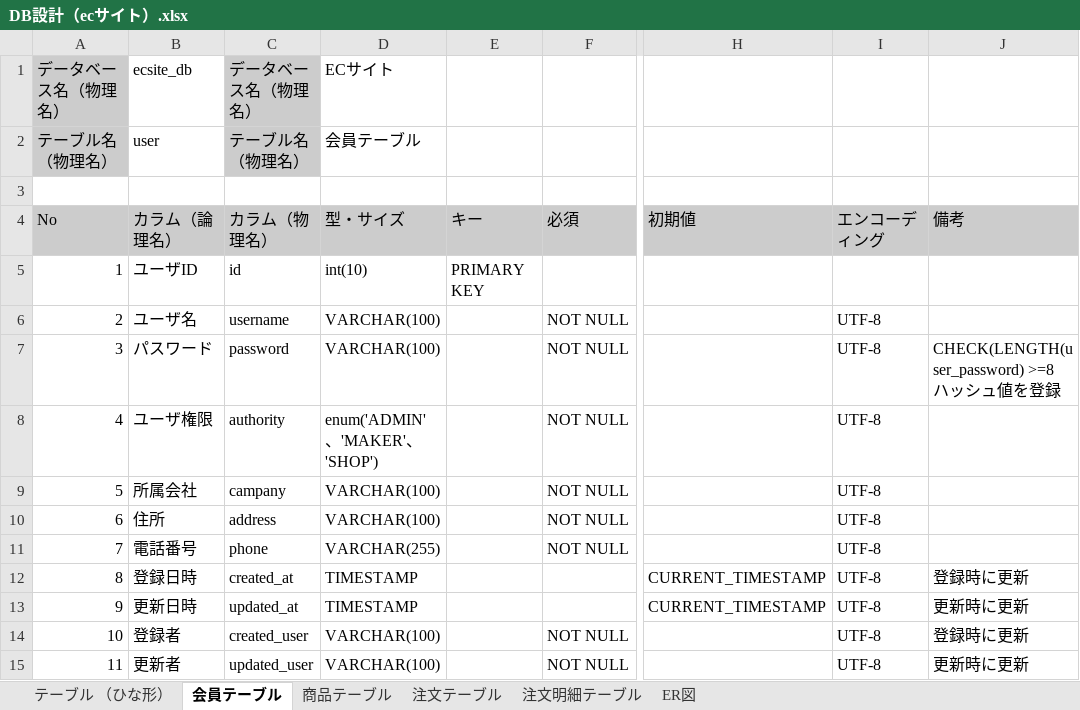
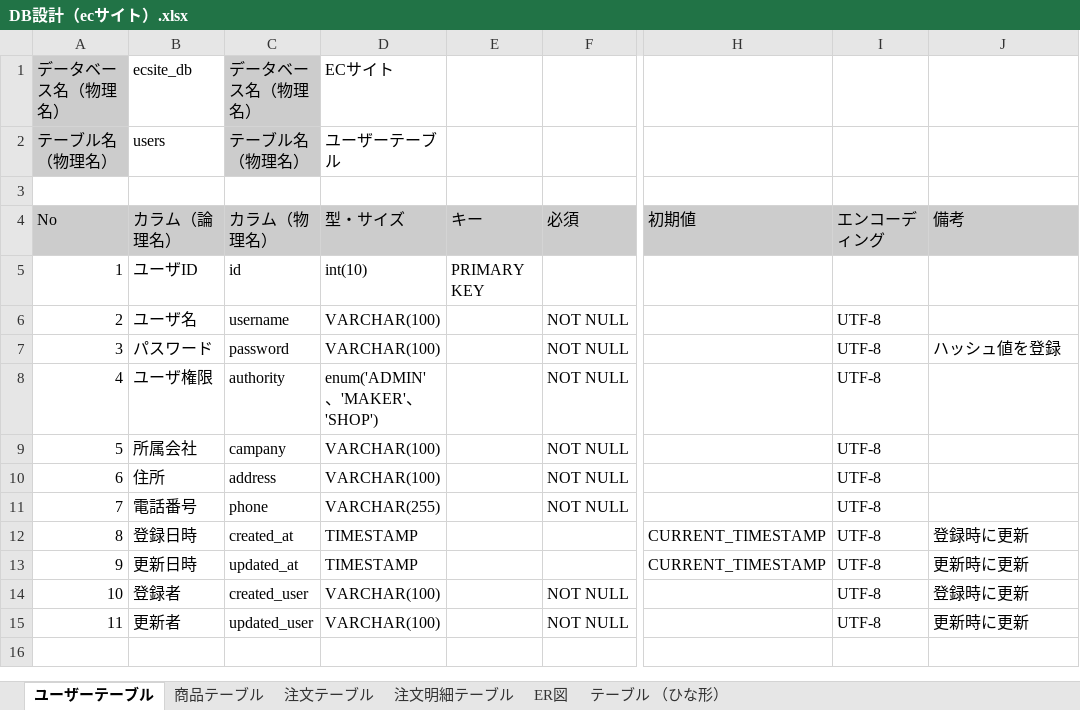
Before and after one commit to tamaogithub/ecsite, an Excel workbook: src/main/resources/static/docs/2.Design/DetailDesign/DB設計（ecサイト）.xlsx, sheet ユーザーテーブル, drawn as a sheet; only a part is shown, gaps mark what is left out; values as stored, in another font and other column widths than the file's, no borders; charts and pictures not drawn; ↵ is a line break in a cell; the diff names each change by its address in the sheet, - before the commit and + after, or states it on an @@ line.

```diff
--- a/src/main/resources/static/docs/2.Design/DetailDesign/DB設計（ecサイト）.xlsx (sheet ユーザーテーブル)
+++ b/src/main/resources/static/docs/2.Design/DetailDesign/DB設計（ecサイト）.xlsx (sheet ユーザーテーブル)
-sheet tab: 会員テーブル
+sheet tab: ユーザーテーブル
@@ sheet tab order changed: ユーザーテーブル | 商品テーブル | 注文テーブル | 注文明細テーブル | ER図 | テーブル （ひな形） @@
-B2 (カラム（論理名）): user
+B2 (カラム（論理名）): users
-D2 (型・サイズ): 会員テーブル
+D2 (型・サイズ): ユーザーテーブル
-J7 (備考): CHECK(LENGTH(user_password) >=8 ↵ ハッシュ値を登録
+J7 (備考): ハッシュ値を登録
```
Also changed, not shown: sheet 注文テーブル, sheet 注文明細テーブル, sheet 商品テーブル, charts or pictures.
